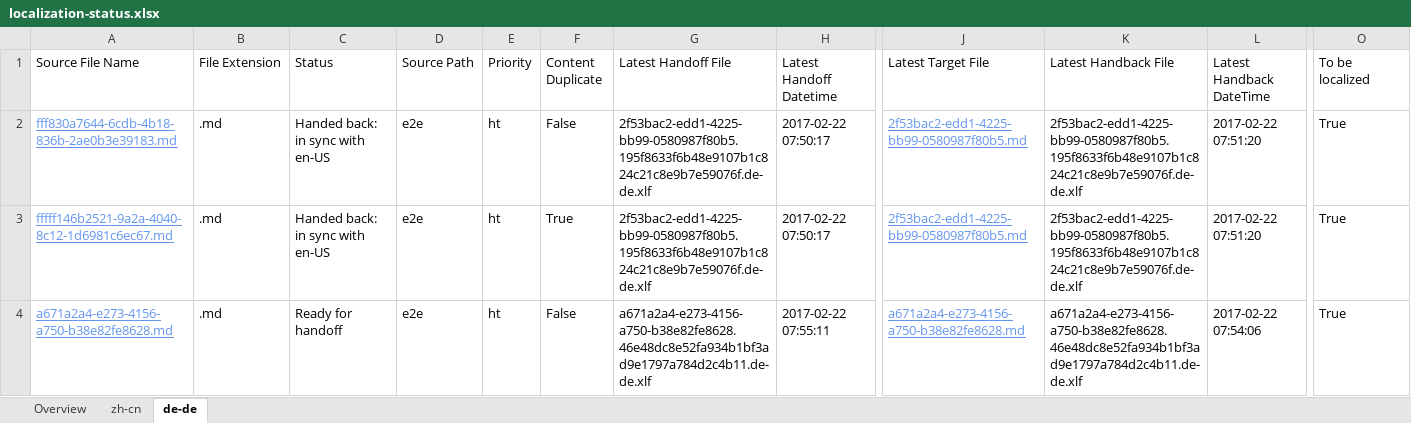
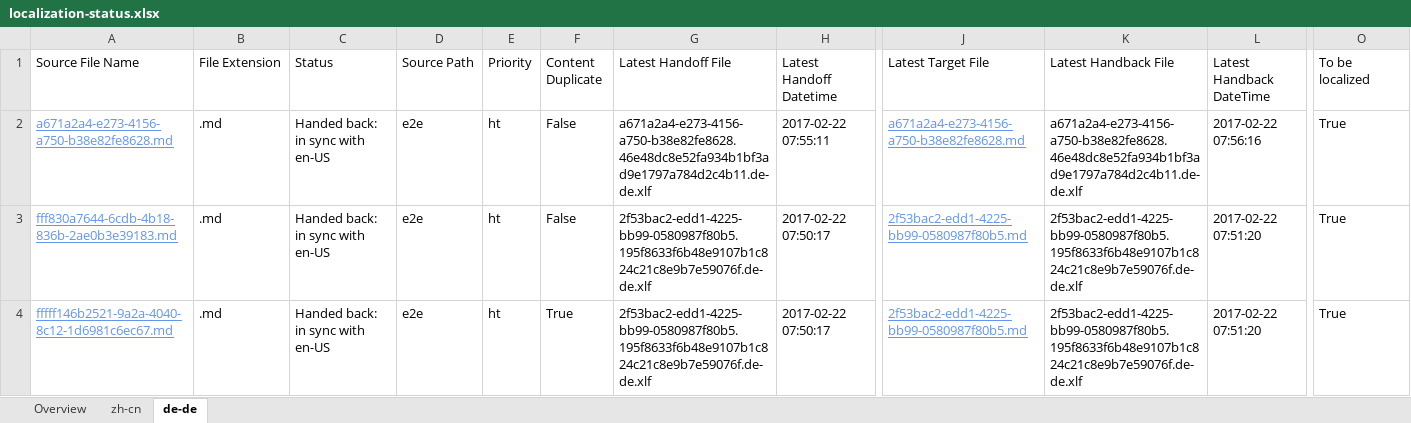
Before and after one commit to OpenLocalizationTestOrg/ol-test4-handback, an Excel workbook: ol-handback/OpenLocalizationTestOrg/ol-test4/xinjiang/localization-status.xlsx, sheet de-de, drawn as a sheet; only a part is shown, gaps mark what is left out; values as stored, in another font and other column widths than the file's, no borders; table styles not drawn; removed rows and columns are numbered as before the commit, all else as after; rows hold the shown columns only; the diff names each change by its address in the sheet, - before the commit and + after, or states it on an @@ line.

```diff
--- a/ol-handback/OpenLocalizationTestOrg/ol-test4/xinjiang/localization-status.xlsx (sheet de-de)
+++ b/ol-handback/OpenLocalizationTestOrg/ol-test4/xinjiang/localization-status.xlsx (sheet de-de)
+row 2: a671a2a4-e273-4156-a750-b38e82fe8628.md | .md | Handed back: in sync with en-US | e2e | ht | False | a671a2a4-e273-4156-a750-b38e82fe8628.46e48dc8e52fa934b1bf3ad9e1797a784d2c4b11.de-de.xlf | 2017-02-22 07:55:11 | a671a2a4-e273-4156-a750-b38e82fe8628.md | a671a2a4-e273-4156-a750-b38e82fe8628.46e48dc8e52fa934b1bf3ad9e1797a784d2c4b11.de-de.xlf | 2017-02-22 07:56:16 | True
-row 4: a671a2a4-e273-4156-a750-b38e82fe8628.md | .md | Ready for handoff | e2e | ht | False | a671a2a4-e273-4156-a750-b38e82fe8628.46e48dc8e52fa934b1bf3ad9e1797a784d2c4b11.de-de.xlf | 2017-02-22 07:55:11 | a671a2a4-e273-4156-a750-b38e82fe8628.md | a671a2a4-e273-4156-a750-b38e82fe8628.46e48dc8e52fa934b1bf3ad9e1797a784d2c4b11.de-de.xlf | 2017-02-22 07:54:06 | True
```
Also changed, not shown: sheet zh-cn, sheet Overview, ol-handback/OpenLocalizationTestOrg/ol-test4/xinjiang/handback-status.xlsx.
